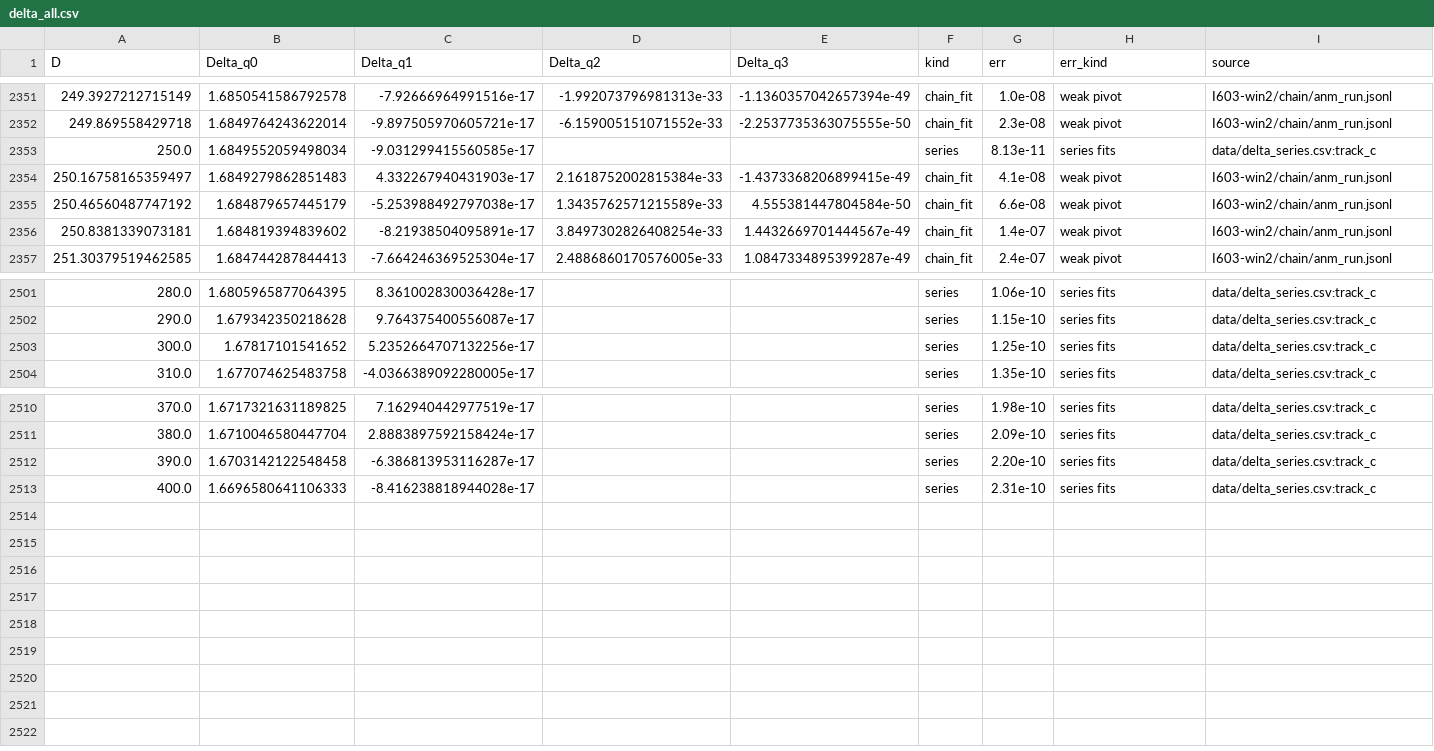
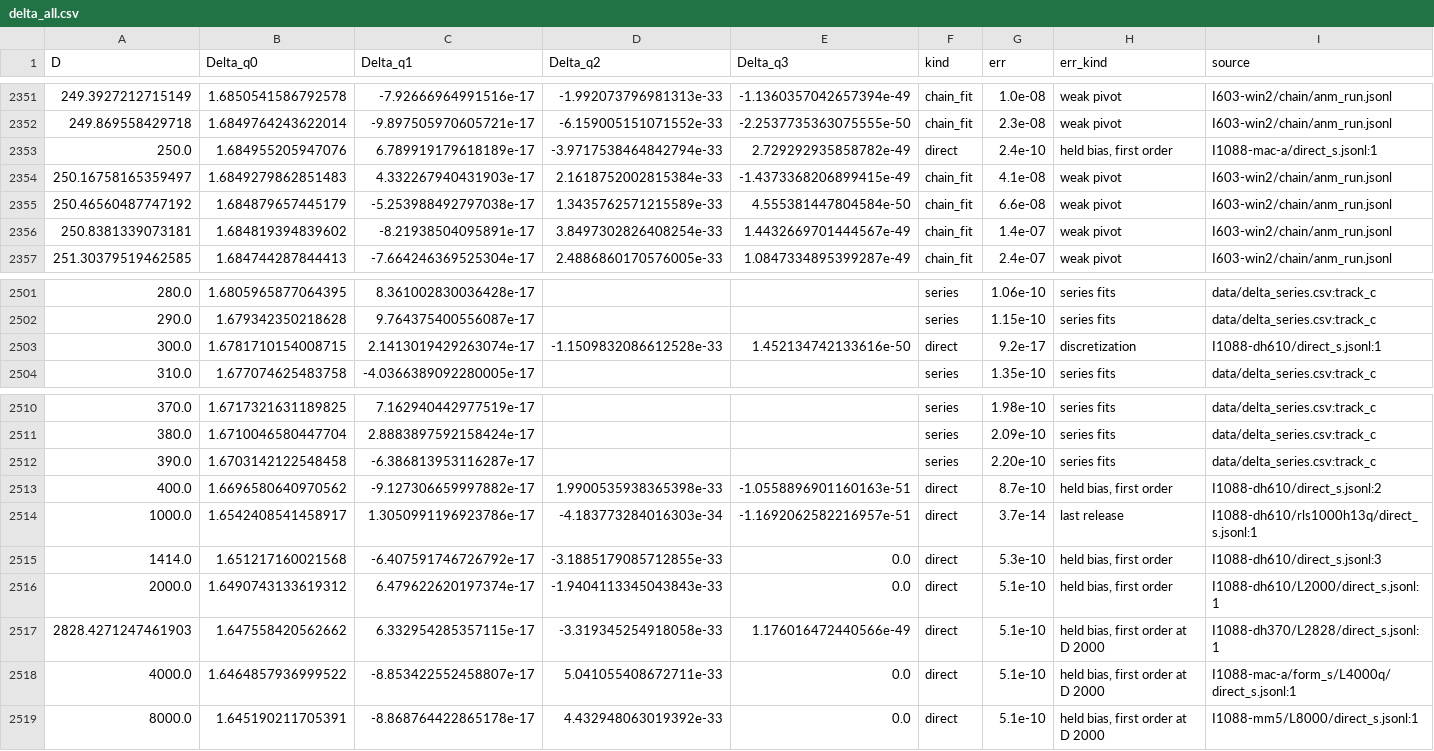
Before and after one commit to nmoinvaz/choptuik-large-d, a CSV file: hp/data/delta_all.csv, drawn as a sheet; only a part is shown, gaps mark what is left out; rows hold the shown columns only; the diff covers the shown part only; the diff names each change by its address in the sheet, - before the commit and + after, or states it on an @@ line.

Commit message:
Delta tables: the form-S direct solves at D 250 to 8000 (#1088)
Nine direct rows from raw I1088-* (raw a4f16c63 for every other folder, with the I1088 folders of
raw 35b9f9f6); they replace the series rows at D 250, 300 and 400.

```diff
--- a/hp/data/delta_all.csv
+++ b/hp/data/delta_all.csv
-B2353 (Delta_q0): 1.6849552059498034
+B2353 (Delta_q0): 1.684955205947076
-C2353 (Delta_q1): -9.031299415560585e-17
+C2353 (Delta_q1): 6.789919179618189e-17
-D2353 (Delta_q2): (empty)
+D2353 (Delta_q2): -3.9717538464842794e-33
-E2353 (Delta_q3): (empty)
+E2353 (Delta_q3): 2.729292935858782e-49
-F2353 (kind): series
+F2353 (kind): direct
-G2353 (err): 8.13e-11
+G2353 (err): 2.4e-10
-H2353 (err_kind): series fits
+H2353 (err_kind): held bias, first order
-I2353 (source): data/delta_series.csv:track_c
+I2353 (source): I1088-mac-a/direct_s.jsonl:1
-B2503 (Delta_q0): 1.67817101541652
+B2503 (Delta_q0): 1.6781710154008715
-C2503 (Delta_q1): 5.2352664707132256e-17
+C2503 (Delta_q1): 2.1413019429263074e-17
-D2503 (Delta_q2): (empty)
+D2503 (Delta_q2): -1.1509832086612528e-33
-E2503 (Delta_q3): (empty)
+E2503 (Delta_q3): 1.452134742133616e-50
-F2503 (kind): series
+F2503 (kind): direct
-G2503 (err): 1.25e-10
+G2503 (err): 9.2e-17
-H2503 (err_kind): series fits
+H2503 (err_kind): discretization
-I2503 (source): data/delta_series.csv:track_c
+I2503 (source): I1088-dh610/direct_s.jsonl:1
-B2513 (Delta_q0): 1.6696580641106333
+B2513 (Delta_q0): 1.6696580640970562
-C2513 (Delta_q1): -8.416238818944028e-17
+C2513 (Delta_q1): -9.127306659997882e-17
-D2513 (Delta_q2): (empty)
+D2513 (Delta_q2): 1.9900535938365398e-33
-E2513 (Delta_q3): (empty)
+E2513 (Delta_q3): -1.0558896901160163e-51
-F2513 (kind): series
+F2513 (kind): direct
-G2513 (err): 2.31e-10
+G2513 (err): 8.7e-10
-H2513 (err_kind): series fits
+H2513 (err_kind): held bias, first order
-I2513 (source): data/delta_series.csv:track_c
+I2513 (source): I1088-dh610/direct_s.jsonl:2
+row 2514: 1000.0 | 1.6542408541458917 | 1.3050991196923786e-17 | -4.183773284016303e-34 | -1.1692062582216957e-51 | direct | 3.7e-14 | last release | I1088-dh610/rls1000h13q/direct_s.jsonl:1
+row 2515: 1414.0 | 1.651217160021568 | -6.407591746726792e-17 | -3.1885179085712855e-33 | 0.0 | direct | 5.3e-10 | held bias, first order | I1088-dh610/direct_s.jsonl:3
+row 2516: 2000.0 | 1.6490743133619312 | 6.479622620197374e-17 | -1.9404113345043843e-33 | 0.0 | direct | 5.1e-10 | held bias, first order | I1088-dh610/L2000/direct_s.jsonl:1
+row 2517: 2828.4271247461903 | 1.647558420562662 | 6.332954285357115e-17 | -3.319345254918058e-33 | 1.176016472440566e-49 | direct | 5.1e-10 | held bias, first order at D 2000 | I1088-dh370/L2828/direct_s.jsonl:1
+row 2518: 4000.0 | 1.6464857936999522 | -8.853422552458807e-17 | 5.041055408672711e-33 | 0.0 | direct | 5.1e-10 | held bias, first order at D 2000 | I1088-mac-a/form_s/L4000q/direct_s.jsonl:1
+row 2519: 8000.0 | 1.645190211705391 | -8.868764422865178e-17 | 4.432948063019392e-33 | 0.0 | direct | 5.1e-10 | held bias, first order at D 2000 | I1088-mm5/L8000/direct_s.jsonl:1
```
Also changed, not shown: 3 edited cells elsewhere in this file, all_values.csv.
